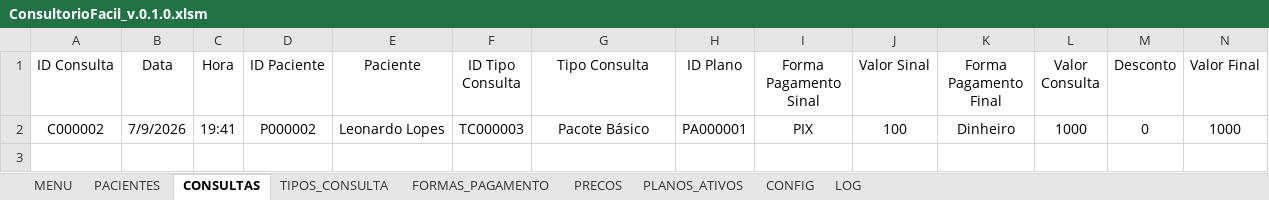
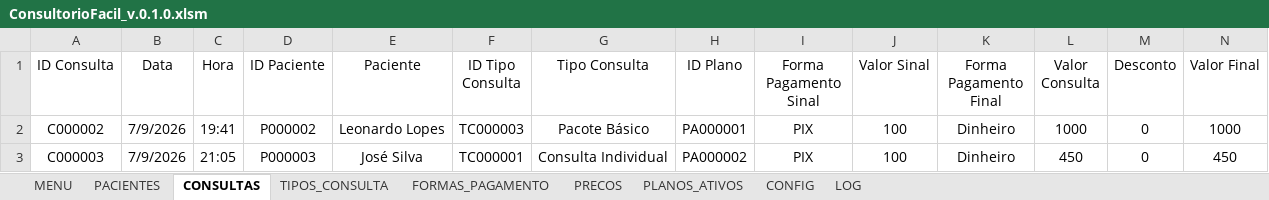
Before and after one commit to leonardo-dsl/ConsultorioFacil, an Excel workbook: Excel/ConsultorioFacil_v.0.1.0.xlsm, sheet CONSULTAS, drawn as a sheet; only a part is shown; values as stored, in another font and other column widths than the file's, no borders; table styles not drawn; rows hold the shown columns only; the diff names each change by its address in the sheet, - before the commit and + after, or states it on an @@ line.

```diff
--- a/Excel/ConsultorioFacil_v.0.1.0.xlsm (sheet CONSULTAS)
+++ b/Excel/ConsultorioFacil_v.0.1.0.xlsm (sheet CONSULTAS)
+row 3: C000003 | 7/9/2026 | 21:05 | P000003 | José Silva | TC000001 | Consulta Individual | PA000002 | PIX | 100 | Dinheiro | 450 | 0 | 450
```
Also changed, not shown: sheet PLANOS_ATIVOS, sheet PACIENTES, 1 other file.
